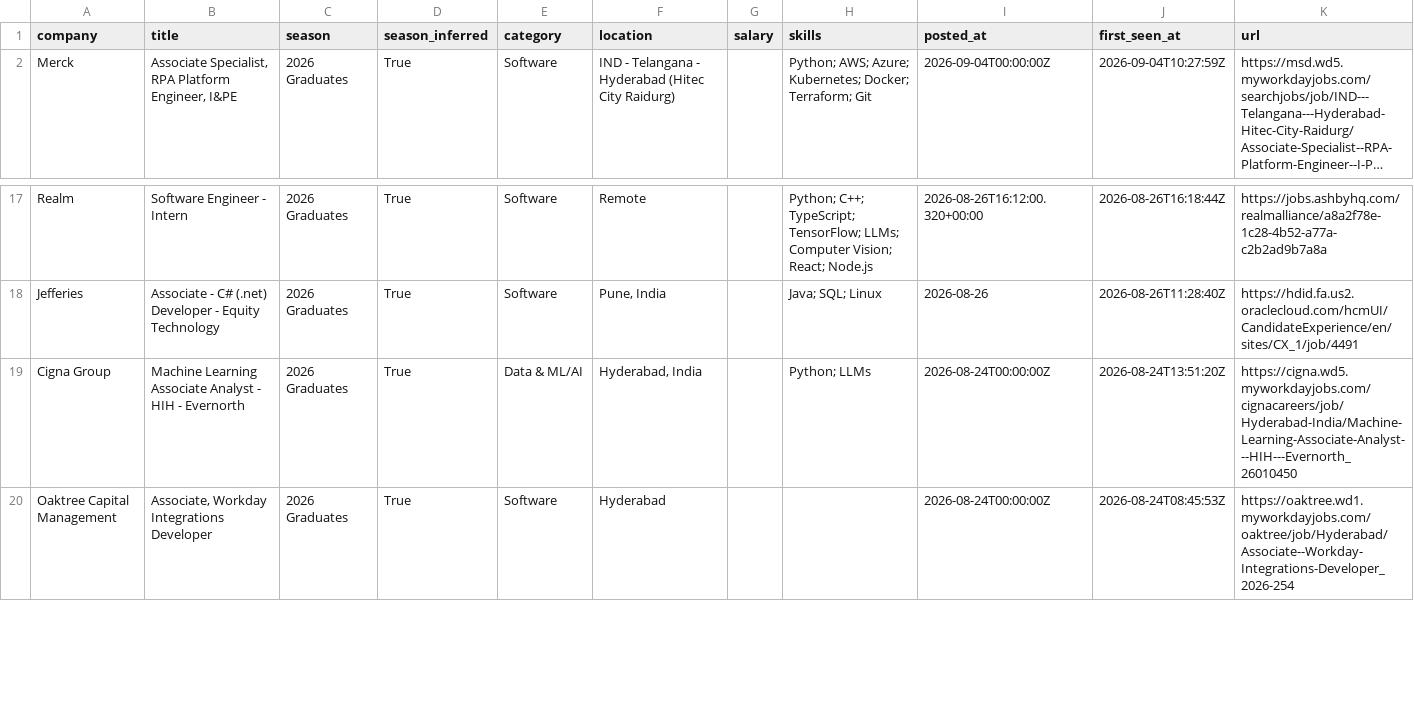
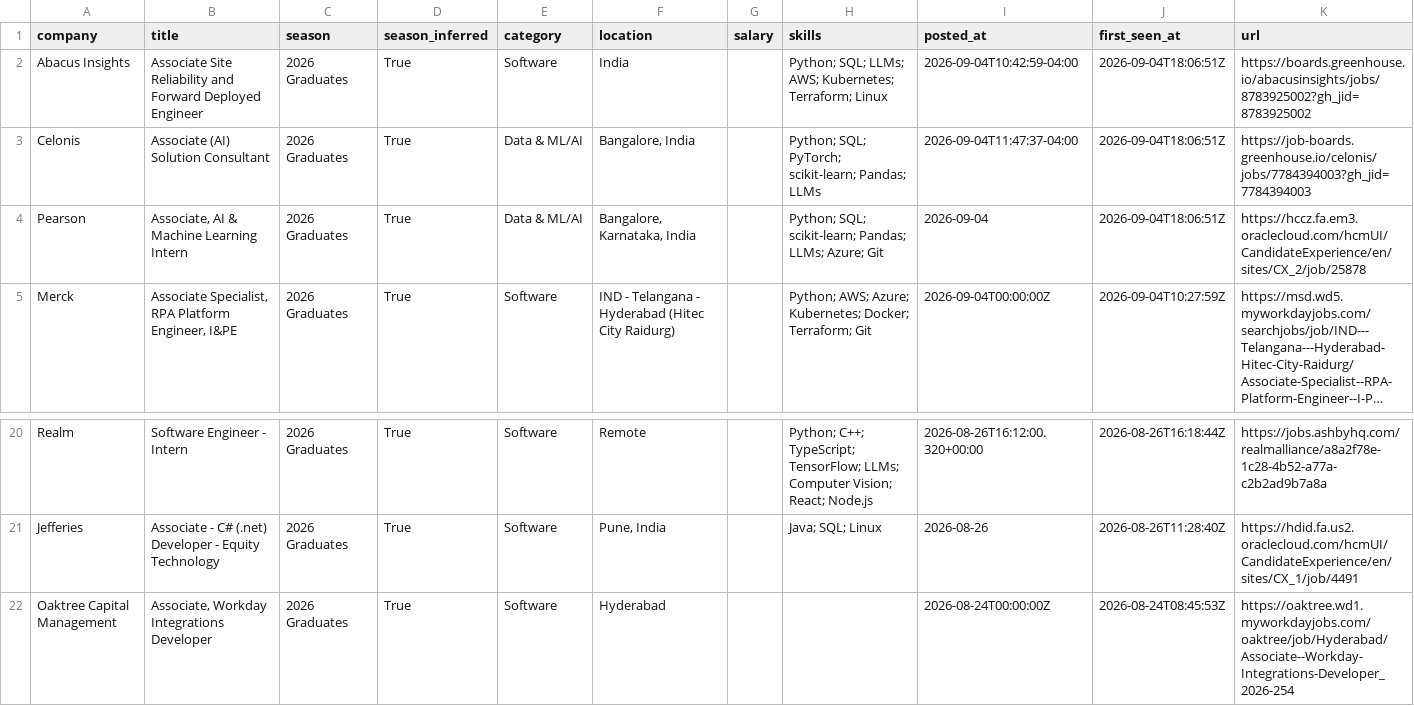
Before and after one commit to Smeerdev/Job-finder-agent, a CSV file: data/internships.csv, drawn as a sheet; only a part is shown, gaps mark what is left out; long unchanged cells end in …; removed rows and columns are numbered as before the commit, all else as after; the diff names each change by its address in the sheet, - before the commit and + after, or states it on an @@ line.

Commit message:
chore: update internships (2026-09-04 18:06 UTC)

```diff
--- a/data/internships.csv
+++ b/data/internships.csv
+row 2: Abacus Insights | Associate Site Reliability and Forward Deployed Engineer | 2026 Graduates | True | Software | India |  | Python; SQL; LLMs; AWS; Kubernetes; Terraform; Linux | 2026-09-04T10:42:59-04:00 | 2026-09-04T18:06:51Z | https://boards.greenhouse.io/abacusinsights/jobs/8783925002?gh_jid=8783925002
+row 3: Celonis | Associate (AI) Solution Consultant | 2026 Graduates | True | Data & ML/AI | Bangalore, India |  | Python; SQL; PyTorch; scikit-learn; Pandas; LLMs | 2026-09-04T11:47:37-04:00 | 2026-09-04T18:06:51Z | https://job-boards.greenhouse.io/celonis/jobs/7784394003?gh_jid=7784394003
+row 4: Pearson | Associate, AI & Machine Learning Intern | 2026 Graduates | True | Data & ML/AI | Bangalore, Karnataka, India |  | Python; SQL; scikit-learn; Pandas; LLMs; Azure; Git | 2026-09-04 | 2026-09-04T18:06:51Z | https://hccz.fa.em3.oraclecloud.com/hcmUI/CandidateExperience/en/sites/CX_2/job/25878
-row 19: Cigna Group | Machine Learning Associate Analyst - HIH - Evernorth | 2026 Graduates | True | Data & ML/AI | Hyderabad, India |  | Python; LLMs | 2026-08-24T00:00:00Z | 2026-08-24T13:51:20Z | https://cigna.wd5.myworkdayjobs.com/cignacareers/job/Hyderabad-India/Machine-Learning-Associate-Analyst---HIH---Evernorth_26010450
```
Also changed, not shown: 13 other files.
